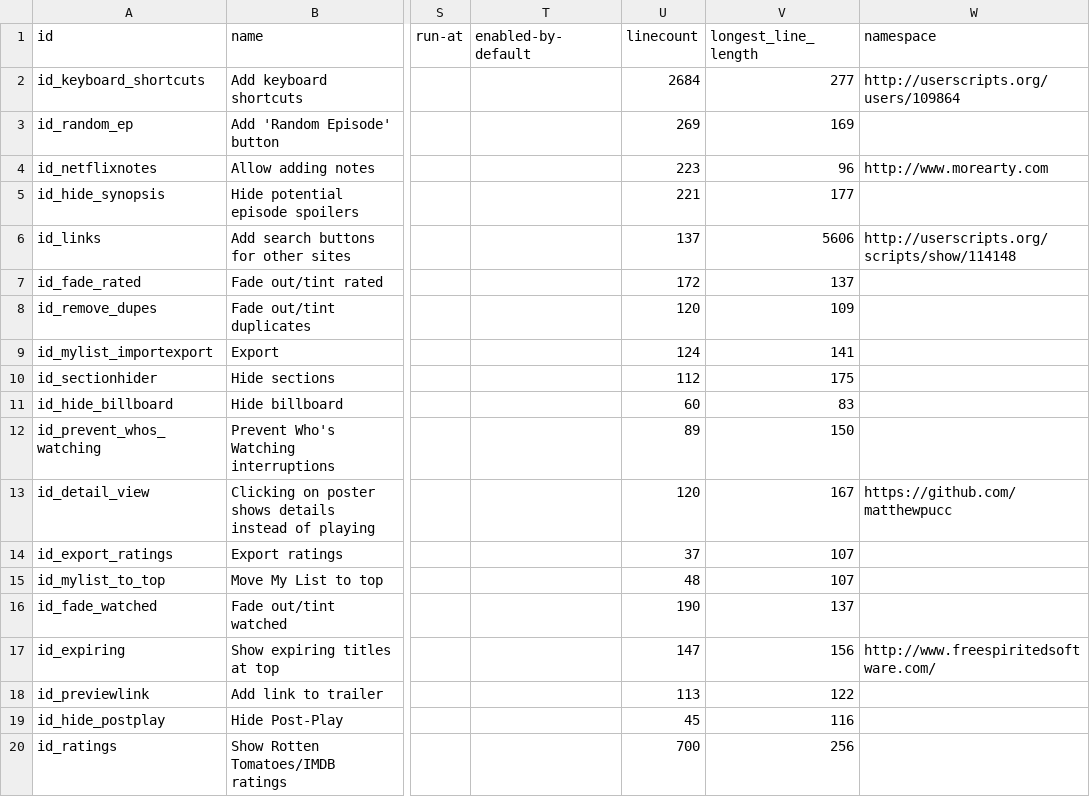
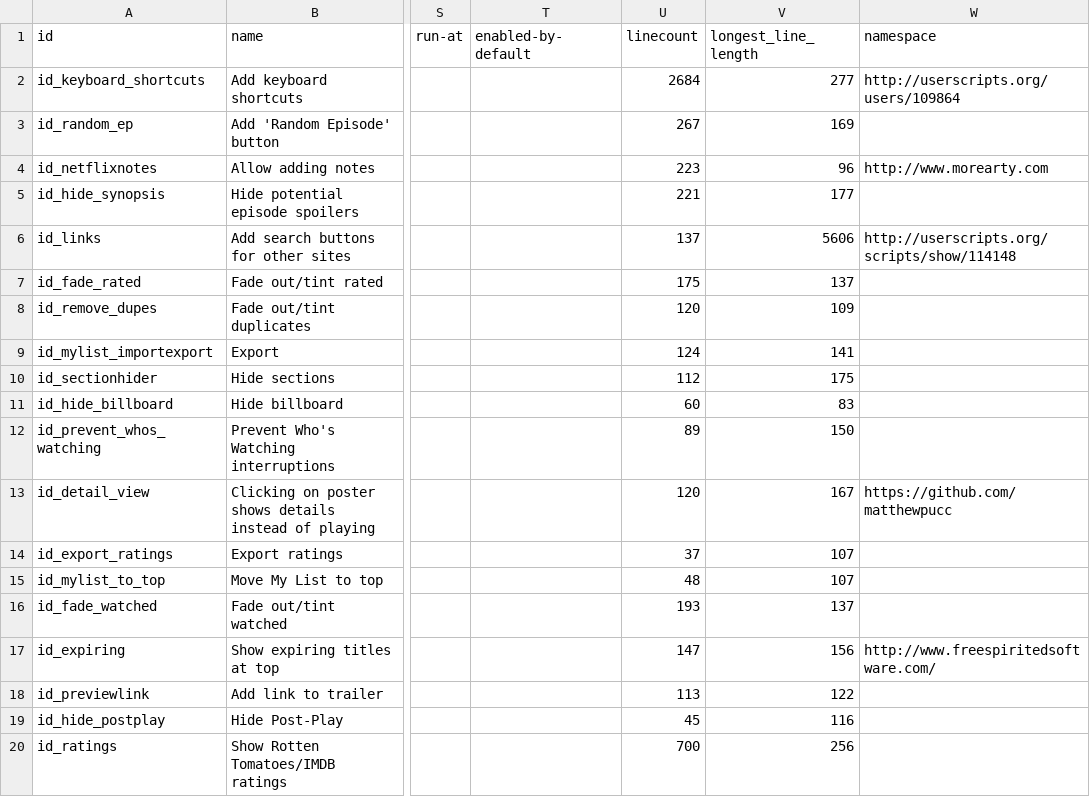
Before and after one commit to jaredsohn/flix_plus, a CSV file: script_info.csv, drawn as a sheet; only a part is shown, gaps mark what is left out; the diff names each change by its address in the sheet, - before the commit and + after, or states it on an @@ line.

```diff
--- a/script_info.csv
+++ b/script_info.csv
-U3 (linecount): 269
+U3 (linecount): 267
-U7 (linecount): 172
+U7 (linecount): 175
-U16 (linecount): 190
+U16 (linecount): 193
```
Also changed, not shown: 3 other files.
